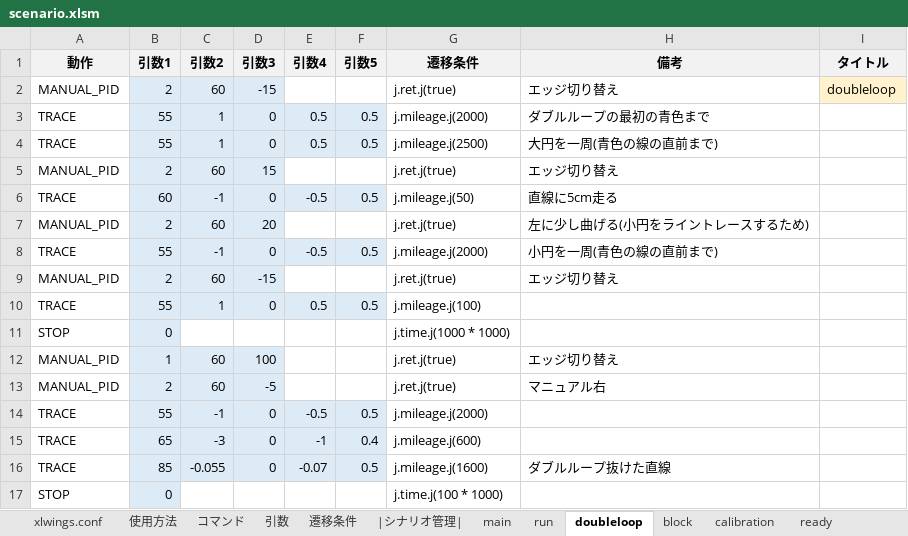
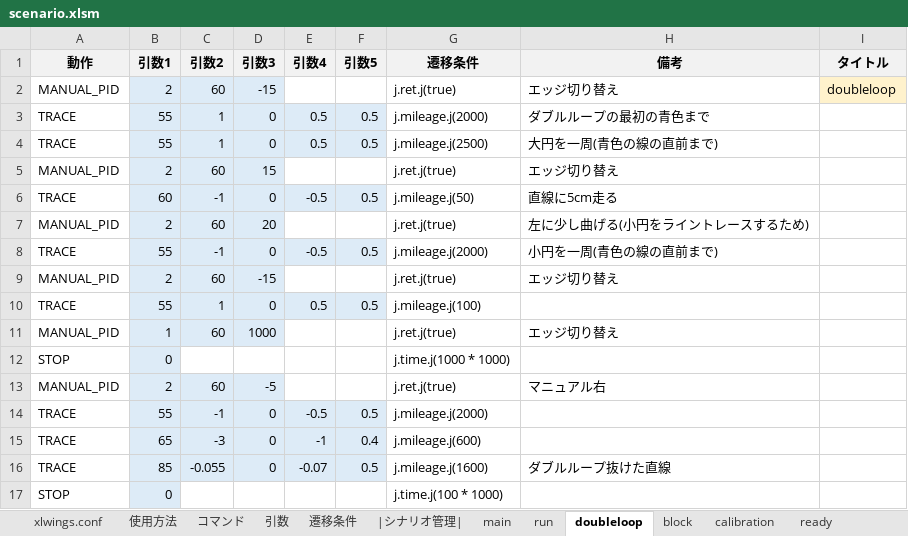
Before and after one commit to Black2856/etrobo2023, an Excel workbook: util/scenario/scenario.xlsm, sheet doubleloop, drawn as a sheet; values as stored, in another font and other column widths than the file's, no borders; charts and pictures not drawn; removed rows and columns are numbered as before the commit, all else as after; the diff names each change by its address in the sheet, - before the commit and + after, or states it on an @@ line.

```diff
--- a/util/scenario/scenario.xlsm (sheet doubleloop)
+++ b/util/scenario/scenario.xlsm (sheet doubleloop)
+row 11: MANUAL_PID | 1 | 60 | 1000 |  |  | j.ret.j(true) | エッジ切り替え
-row 12: MANUAL_PID | 1 | 60 | 100 |  |  | j.ret.j(true) | エッジ切り替え
```
Also changed, not shown: 2 other files.
